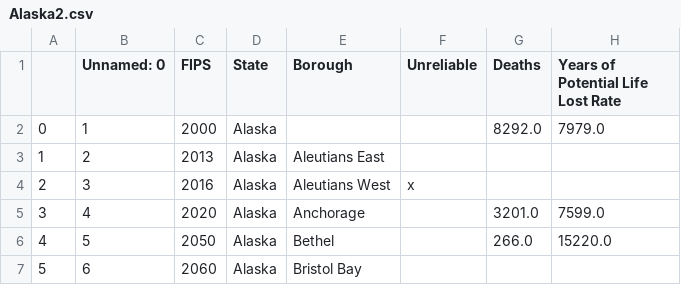
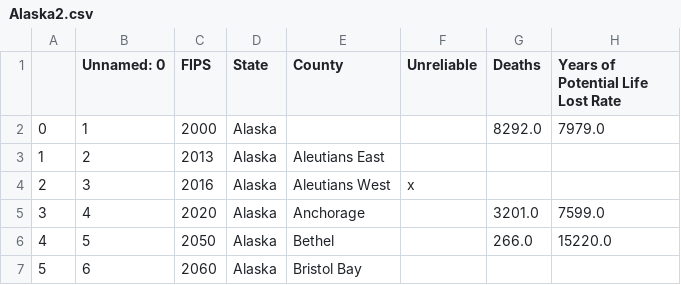
Before and after one commit to wesleytchen/ml-econ-final, a CSV file: data/Alaska2.csv, drawn as a sheet; only a part is shown; the diff names each change by its address in the sheet, - before the commit and + after, or states it on an @@ line.

Commit message:
fixed conventions

```diff
--- a/data/Alaska2.csv
+++ b/data/Alaska2.csv
-E1: Borough
+E1: County
```
